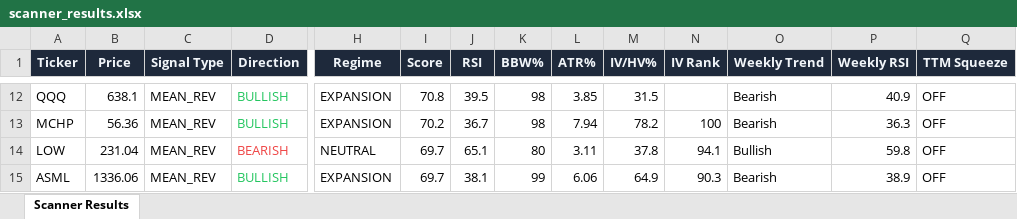
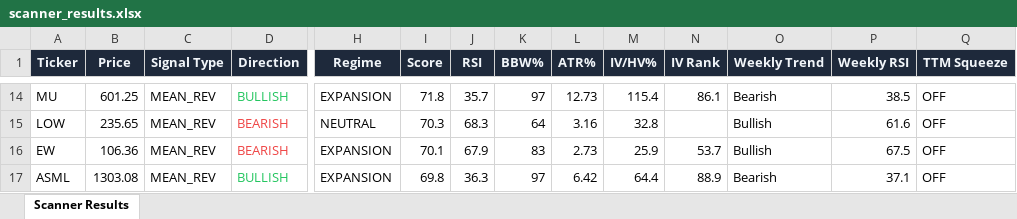
Before and after one commit to 6000rr4n/BM-screener, an Excel workbook: output/scanner_results.xlsx, sheet Scanner Results, drawn as a sheet; only a part is shown, gaps mark what is left out; values as stored, in another font and other column widths than the file's, no borders; removed rows and columns are numbered as before the commit, all else as after; rows hold the shown columns only; the diff covers the shown part only; the diff names each change by its address in the sheet, - before the commit and + after, or states it on an @@ line.

```diff
--- a/output/scanner_results.xlsx (sheet Scanner Results)
+++ b/output/scanner_results.xlsx (sheet Scanner Results)
-A14 (Ticker): QQQ
+A14 (Ticker): MU
-B14 (Price): 638.1
+B14 (Price): 601.25
-I14 (Score): 70.8
+I14 (Score): 71.8
-J14 (RSI): 39.5
+J14 (RSI): 35.7
-K14 (BBW%): 98
+K14 (BBW%): 97
-L14 (ATR%): 3.85
+L14 (ATR%): 12.73
-M14 (IV/HV%): 31.5
+M14 (IV/HV%): 115.4
-N14 (IV Rank): (empty)
+N14 (IV Rank): 86.1
-P14 (Weekly RSI): 40.9
+P14 (Weekly RSI): 38.5
-row 13: MCHP | 56.36 | MEAN_REV | BULLISH | EXPANSION | 70.2 | 36.7 | 98 | 7.94 | 78.2 | 100 | Bearish | 36.3 | OFF
-B15 (Price): 231.04
+B15 (Price): 235.65
-I15 (Score): 69.7
+I15 (Score): 70.3
-J15 (RSI): 65.1
+J15 (RSI): 68.3
-K15 (BBW%): 80
+K15 (BBW%): 64
-L15 (ATR%): 3.11
+L15 (ATR%): 3.16
-M15 (IV/HV%): 37.8
+M15 (IV/HV%): 32.8
-N15 (IV Rank): 94.1
+N15 (IV Rank): (empty)
-P15 (Weekly RSI): 59.8
+P15 (Weekly RSI): 61.6
+row 16: EW | 106.36 | MEAN_REV | BEARISH | EXPANSION | 70.1 | 67.9 | 83 | 2.73 | 25.9 | 53.7 | Bullish | 67.5 | OFF
-B17 (Price): 1336.06
+B17 (Price): 1303.08
-I17 (Score): 69.7
+I17 (Score): 69.8
-J17 (RSI): 38.1
+J17 (RSI): 36.3
-K17 (BBW%): 99
+K17 (BBW%): 97
-L17 (ATR%): 6.06
+L17 (ATR%): 6.42
-M17 (IV/HV%): 64.9
+M17 (IV/HV%): 64.4
-N17 (IV Rank): 90.3
+N17 (IV Rank): 88.9
-P17 (Weekly RSI): 38.9
+P17 (Weekly RSI): 37.1
```
Also changed, not shown: 17 added rows, 17 removed rows and 165 edited cells elsewhere in this sheet, 1 other file.
